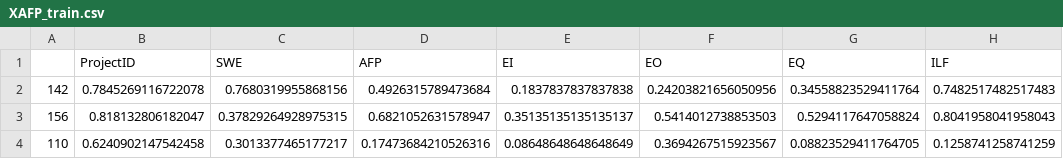
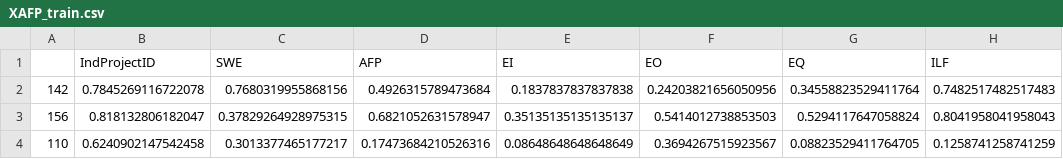
Before and after one commit to huynhhoc/ValidationMLR, a CSV file: Result1/XAFP_train.csv, drawn as a sheet; only a part is shown; the diff names each change by its address in the sheet, - before the commit and + after, or states it on an @@ line.

Commit message:
Update XAFP_train.csv

```diff
--- a/Result1/XAFP_train.csv
+++ b/Result1/XAFP_train.csv
-B1: ProjectID
+B1: IndProjectID
```
